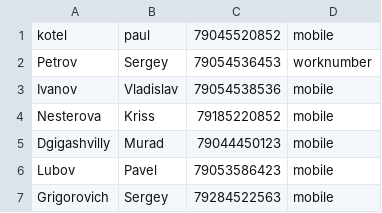
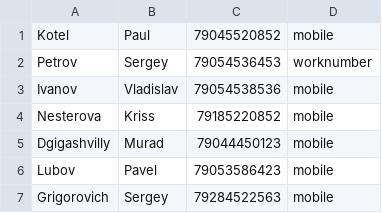
Before and after one commit to PabloMuertte/Block_2_Python, a CSV file: webinar_7/webinar_7_homework/phone_book.csv, drawn as a sheet.

```diff
--- a/webinar_7/webinar_7_homework/phone_book.csv
+++ b/webinar_7/webinar_7_homework/phone_book.csv
@@ -1,2 +1,2 @@
-kotel, paul, 79045520852, mobile
+Kotel, Paul, 79045520852, mobile
 Petrov, Sergey, 79054536453, worknumber
```
Also changed, not shown: 2 other files.
